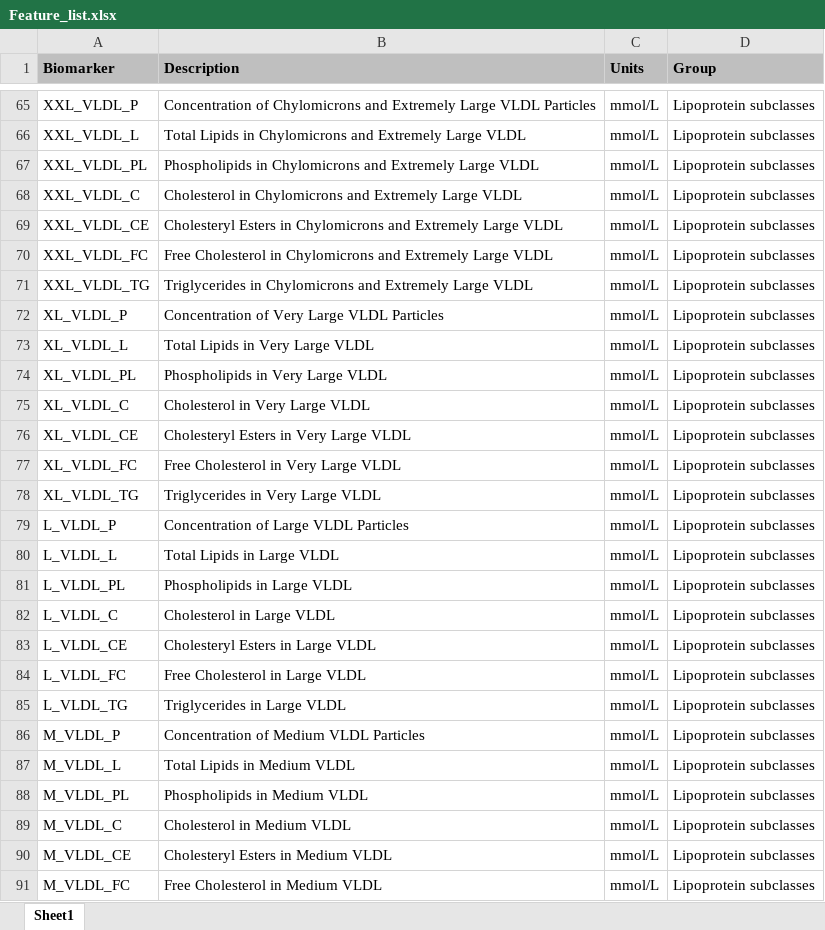
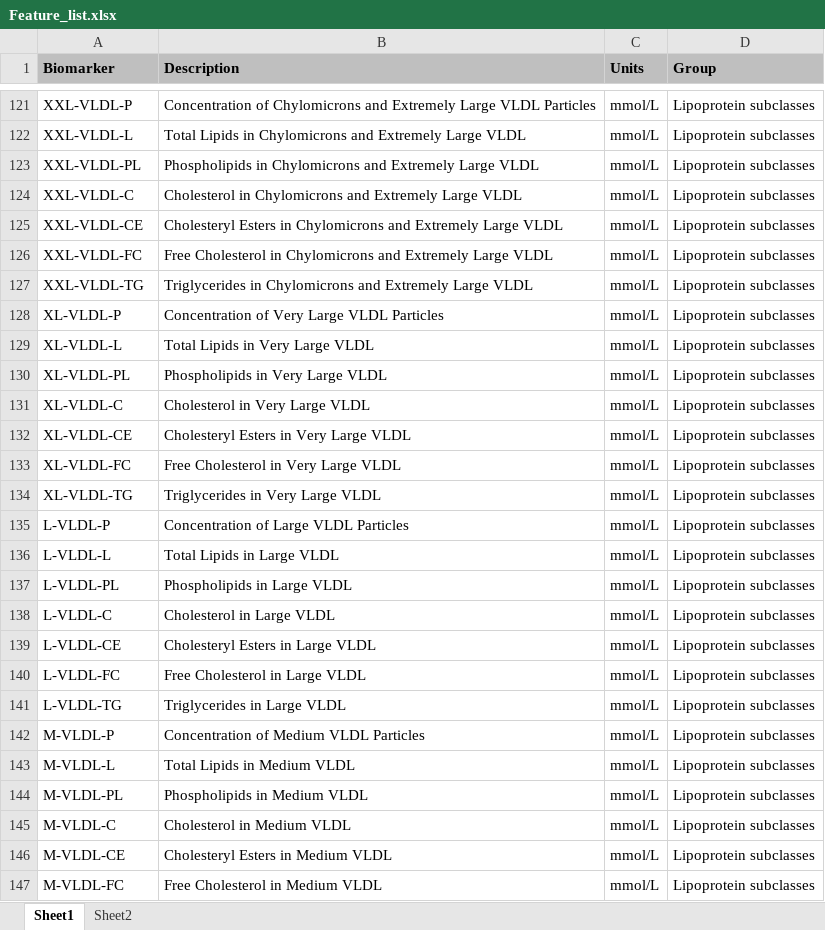
Before and after one commit to TrACEr-Project/Joint-analysis-of-static-and-dynamic-metabolomics-data, an Excel workbook: Feature_list.xlsx, sheet Sheet1, drawn as a sheet; only a part is shown, gaps mark what is left out; values as stored, in another font and other column widths than the file's, no borders; addresses are those after the commit; the diff covers the shown part only; the diff names each change by its address in the sheet, - before the commit and + after, or states it on an @@ line.

```diff
--- a/Feature_list.xlsx (sheet Sheet1)
+++ b/Feature_list.xlsx (sheet Sheet1)
+sheet tab: Sheet2
-A121 (Biomarker): XXL_VLDL_P
+A121 (Biomarker): XXL-VLDL-P
-A122 (Biomarker): XXL_VLDL_L
+A122 (Biomarker): XXL-VLDL-L
-A123 (Biomarker): XXL_VLDL_PL
+A123 (Biomarker): XXL-VLDL-PL
-A124 (Biomarker): XXL_VLDL_C
+A124 (Biomarker): XXL-VLDL-C
-A125 (Biomarker): XXL_VLDL_CE
+A125 (Biomarker): XXL-VLDL-CE
-A126 (Biomarker): XXL_VLDL_FC
+A126 (Biomarker): XXL-VLDL-FC
-A127 (Biomarker): XXL_VLDL_TG
+A127 (Biomarker): XXL-VLDL-TG
-A128 (Biomarker): XL_VLDL_P
+A128 (Biomarker): XL-VLDL-P
-A129 (Biomarker): XL_VLDL_L
+A129 (Biomarker): XL-VLDL-L
-A130 (Biomarker): XL_VLDL_PL
+A130 (Biomarker): XL-VLDL-PL
-A131 (Biomarker): XL_VLDL_C
+A131 (Biomarker): XL-VLDL-C
-A132 (Biomarker): XL_VLDL_CE
+A132 (Biomarker): XL-VLDL-CE
-A133 (Biomarker): XL_VLDL_FC
+A133 (Biomarker): XL-VLDL-FC
-A134 (Biomarker): XL_VLDL_TG
+A134 (Biomarker): XL-VLDL-TG
-A135 (Biomarker): L_VLDL_P
+A135 (Biomarker): L-VLDL-P
-A136 (Biomarker): L_VLDL_L
+A136 (Biomarker): L-VLDL-L
-A137 (Biomarker): L_VLDL_PL
+A137 (Biomarker): L-VLDL-PL
-A138 (Biomarker): L_VLDL_C
+A138 (Biomarker): L-VLDL-C
-A139 (Biomarker): L_VLDL_CE
+A139 (Biomarker): L-VLDL-CE
-A140 (Biomarker): L_VLDL_FC
+A140 (Biomarker): L-VLDL-FC
-A141 (Biomarker): L_VLDL_TG
+A141 (Biomarker): L-VLDL-TG
-A142 (Biomarker): M_VLDL_P
+A142 (Biomarker): M-VLDL-P
-A143 (Biomarker): M_VLDL_L
+A143 (Biomarker): M-VLDL-L
-A144 (Biomarker): M_VLDL_PL
+A144 (Biomarker): M-VLDL-PL
-A145 (Biomarker): M_VLDL_C
+A145 (Biomarker): M-VLDL-C
-A146 (Biomarker): M_VLDL_CE
+A146 (Biomarker): M-VLDL-CE
-A147 (Biomarker): M_VLDL_FC
+A147 (Biomarker): M-VLDL-FC
```
Also changed, not shown: 82 added rows, 82 removed rows and 28 edited cells elsewhere in this sheet, 1 other file.
